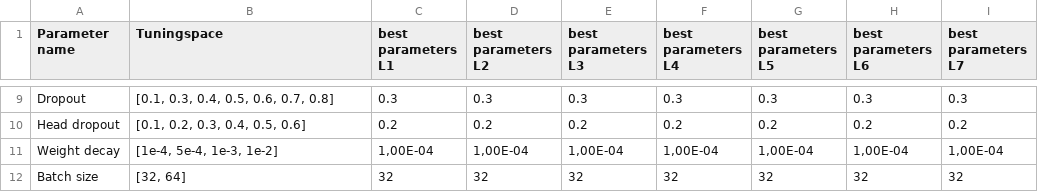
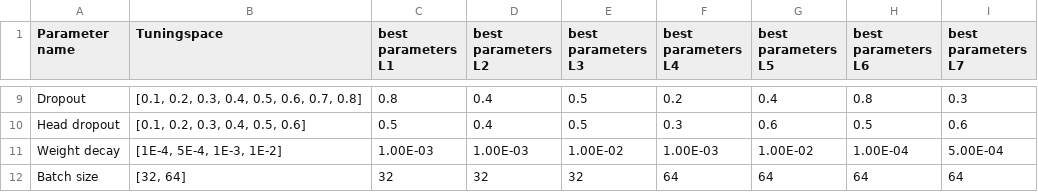
Before and after one commit to nord3214/financial-forecasting, a CSV file: tables/params/patchtst_paramset.csv, drawn as a sheet; only a part is shown, gaps mark what is left out; the diff covers the shown part only; the diff names each change by its address in the sheet, - before the commit and + after, or states it on an @@ line.

```diff
--- a/tables/params/patchtst_paramset.csv
+++ b/tables/params/patchtst_paramset.csv
-B9 (Tuningspace): [0.1, 0.3, 0.4, 0.5, 0.6, 0.7, 0.8]
+B9 (Tuningspace): [0.1, 0.2, 0.3, 0.4, 0.5, 0.6, 0.7, 0.8]
-C9 (best parameters L1): 0.3
+C9 (best parameters L1): 0.8
-D9 (best parameters L2): 0.3
+D9 (best parameters L2): 0.4
-E9 (best parameters L3): 0.3
+E9 (best parameters L3): 0.5
-F9 (best parameters L4): 0.3
+F9 (best parameters L4): 0.2
-G9 (best parameters L5): 0.3
+G9 (best parameters L5): 0.4
-H9 (best parameters L6): 0.3
+H9 (best parameters L6): 0.8
-C10 (best parameters L1): 0.2
+C10 (best parameters L1): 0.5
-D10 (best parameters L2): 0.2
+D10 (best parameters L2): 0.4
-E10 (best parameters L3): 0.2
+E10 (best parameters L3): 0.5
-F10 (best parameters L4): 0.2
+F10 (best parameters L4): 0.3
-G10 (best parameters L5): 0.2
+G10 (best parameters L5): 0.6
-H10 (best parameters L6): 0.2
+H10 (best parameters L6): 0.5
-I10 (best parameters L7): 0.2
+I10 (best parameters L7): 0.6
-B11 (Tuningspace): [1e-4, 5e-4, 1e-3, 1e-2]
+B11 (Tuningspace): [1E-4, 5E-4, 1E-3, 1E-2]
-C11 (best parameters L1): 1,00E-04
+C11 (best parameters L1): 1.00E-03
-D11 (best parameters L2): 1,00E-04
+D11 (best parameters L2): 1.00E-03
-E11 (best parameters L3): 1,00E-04
+E11 (best parameters L3): 1.00E-02
-F11 (best parameters L4): 1,00E-04
+F11 (best parameters L4): 1.00E-03
-G11 (best parameters L5): 1,00E-04
+G11 (best parameters L5): 1.00E-02
-H11 (best parameters L6): 1,00E-04
+H11 (best parameters L6): 1.00E-04
-I11 (best parameters L7): 1,00E-04
+I11 (best parameters L7): 5.00E-04
-F12 (best parameters L4): 32
+F12 (best parameters L4): 64
-G12 (best parameters L5): 32
+G12 (best parameters L5): 64
-H12 (best parameters L6): 32
+H12 (best parameters L6): 64
-I12 (best parameters L7): 32
+I12 (best parameters L7): 64
```
Also changed, not shown: 45 edited cells elsewhere in this file, tables/params/mlp_paramset.csv, tables/params/rf_paramset.csv, 9 other files.
